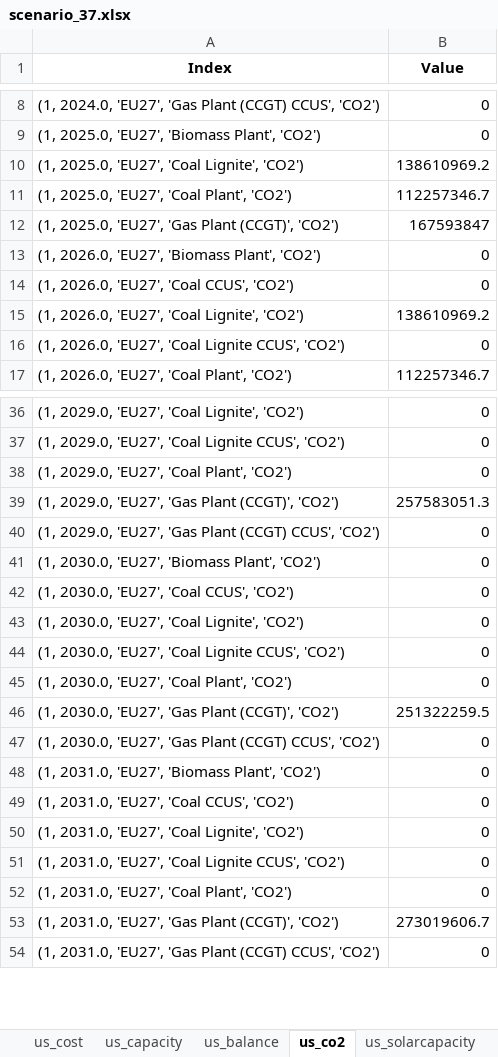
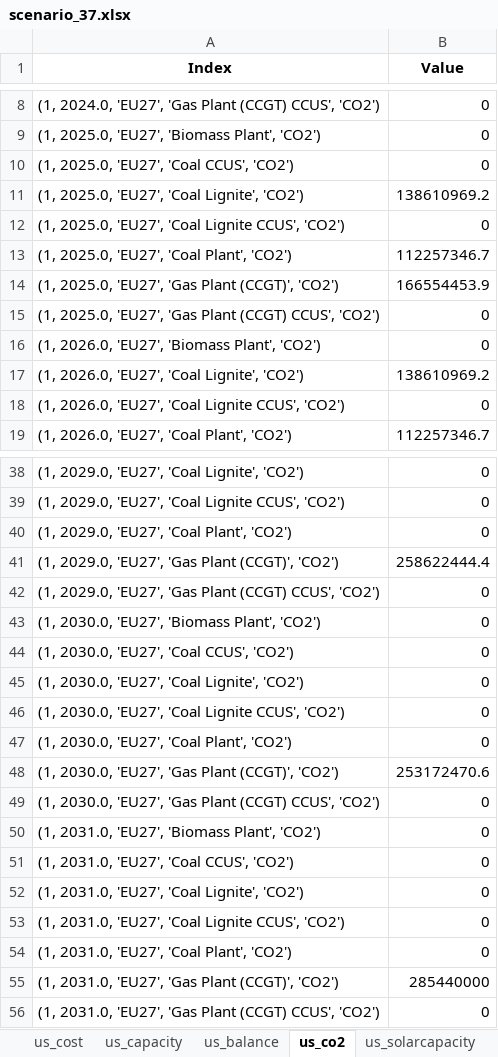
Before and after one commit to oitzingermaximilian/urbssolar, an Excel workbook: Results Urbs-Solar/Excel/scenario_37.xlsx, sheet us_co2, drawn as a sheet; only a part is shown, gaps mark what is left out; values as stored, in another font and other column widths than the file's, no borders; removed rows and columns are numbered as before the commit, all else as after; the diff names each change by its address in the sheet, - before the commit and + after, or states it on an @@ line.

```diff
--- a/Results Urbs-Solar/Excel/scenario_37.xlsx (sheet us_co2)
+++ b/Results Urbs-Solar/Excel/scenario_37.xlsx (sheet us_co2)
+row 10: (1, 2025.0, 'EU27', 'Coal CCUS', 'CO2') | 0
+row 12: (1, 2025.0, 'EU27', 'Coal Lignite CCUS', 'CO2') | 0
-B14 (Value): 167593847
+B14 (Value): 166554453.9
+row 15: (1, 2025.0, 'EU27', 'Gas Plant (CCGT) CCUS', 'CO2') | 0
-row 14: (1, 2026.0, 'EU27', 'Coal CCUS', 'CO2') | 0
-B41 (Value): 257583051.3
+B41 (Value): 258622444.4
-B48 (Value): 251322259.5
+B48 (Value): 253172470.6
-B55 (Value): 273019606.7
+B55 (Value): 285440000
```
Also changed, not shown: sheet Process caps, sheet us_capacity, sheet us_balance, sheet us_cost, sheet us_solarcapacity, sheet Costs, 1 more sheet, Results Urbs-Solar/Excel/scenario_26.xlsx, Results Urbs-Solar/Excel/scenario_30.xlsx, 33 other files.
